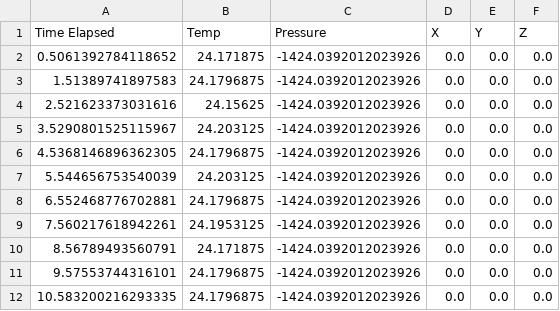
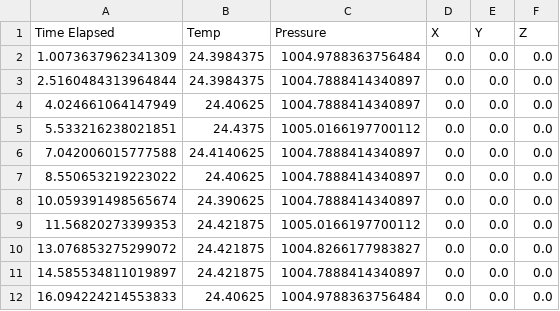
Before and after one commit to asteriahab/HAB_pcb, a CSV file: wind_tunnel.csv, drawn as a sheet; only a part is shown; the diff covers the shown part only.

Commit message:
Fix incorrect pressure reading bug

```diff
--- a/wind_tunnel.csv
+++ b/wind_tunnel.csv
@@ -1,12 +1,12 @@
 Time Elapsed,Temp,Pressure,X,Y,Z
-0.5061392784118652,24.171875,-1424.0392012023926,0.0,0.0,0.0
-1.51389741897583,24.1796875,-1424.0392012023926,0.0,0.0,0.0
-2.521623373031616,24.15625,-1424.0392012023926,0.0,0.0,0.0
-3.5290801525115967,24.203125,-1424.0392012023926,0.0,0.0,0.0
-4.5368146896362305,24.1796875,-1424.0392012023926,0.0,0.0,0.0
-5.544656753540039,24.203125,-1424.0392012023926,0.0,0.0,0.0
-6.552468776702881,24.1796875,-1424.0392012023926,0.0,0.0,0.0
-7.560217618942261,24.1953125,-1424.0392012023926,0.0,0.0,0.0
-8.56789493560791,24.171875,-1424.0392012023926,0.0,0.0,0.0
-9.57553744316101,24.1796875,-1424.0392012023926,0.0,0.0,0.0
-10.583200216293335,24.1796875,-1424.0392012023926,0.0,0.0,0.0
+1.0073637962341309,24.3984375,1004.9788363756484,0.0,0.0,0.0
+2.5160484313964844,24.3984375,1004.7888414340897,0.0,0.0,0.0
+4.024661064147949,24.40625,1004.7888414340897,0.0,0.0,0.0
+5.533216238021851,24.4375,1005.0166197700112,0.0,0.0,0.0
+7.042006015777588,24.4140625,1004.7888414340897,0.0,0.0,0.0
+8.550653219223022,24.40625,1004.7888414340897,0.0,0.0,0.0
+10.059391498565674,24.390625,1004.7888414340897,0.0,0.0,0.0
+11.56820273399353,24.421875,1005.0166197700112,0.0,0.0,0.0
+13.076853275299072,24.421875,1004.8266177983827,0.0,0.0,0.0
+14.585534811019897,24.421875,1004.7888414340897,0.0,0.0,0.0
+16.094224214553833,24.40625,1004.9788363756484,0.0,0.0,0.0
```
Also changed, not shown: 16 removed rows and 69 edited cells elsewhere in this file, 1 other file.
